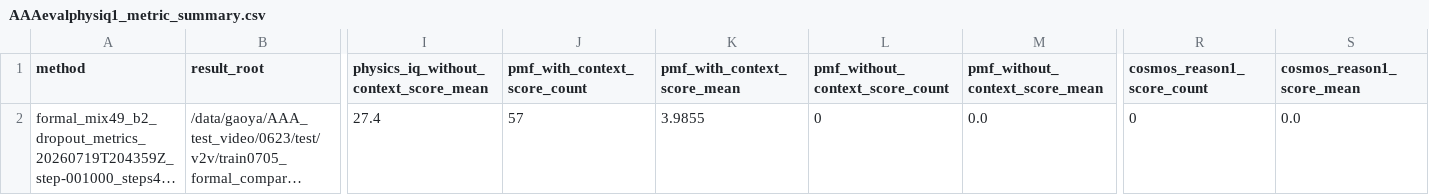
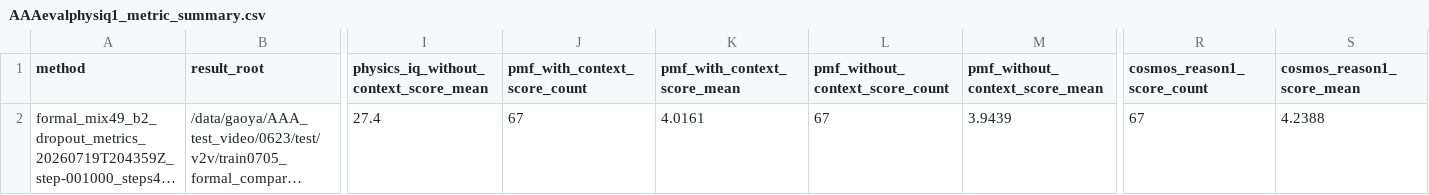
Before and after one commit to GAO7677/Code_Video, a CSV file: Code_data/Code_vjepa_vggt/code_vjepa_vggt/train0705_kubric_no_gt_box/AAAresults/AAAevalphysiq1_metric_summary.csv, drawn as a sheet; only a part is shown, gaps mark what is left out; long unchanged cells end in …; the diff names each change by its address in the sheet, - before the commit and + after, or states it on an @@ line.

Commit message:
auto-sync: 2026-07-20 05:17:02 UTC

```diff
--- a/Code_data/Code_vjepa_vggt/code_vjepa_vggt/train0705_kubric_no_gt_box/AAAresults/AAAevalphysiq1_metric_summary.csv
+++ b/Code_data/Code_vjepa_vggt/code_vjepa_vggt/train0705_kubric_no_gt_box/AAAresults/AAAevalphysiq1_metric_summary.csv
-J2 (pmf_with_context_score_count): 57
+J2 (pmf_with_context_score_count): 67
-K2 (pmf_with_context_score_mean): 3.9855
+K2 (pmf_with_context_score_mean): 4.0161
-L2 (pmf_without_context_score_count): 0
+L2 (pmf_without_context_score_count): 67
-M2 (pmf_without_context_score_mean): 0.0
+M2 (pmf_without_context_score_mean): 3.9439
-R2 (cosmos_reason1_score_count): 0
+R2 (cosmos_reason1_score_count): 67
-S2 (cosmos_reason1_score_mean): 0.0
+S2 (cosmos_reason1_score_mean): 4.2388
```
